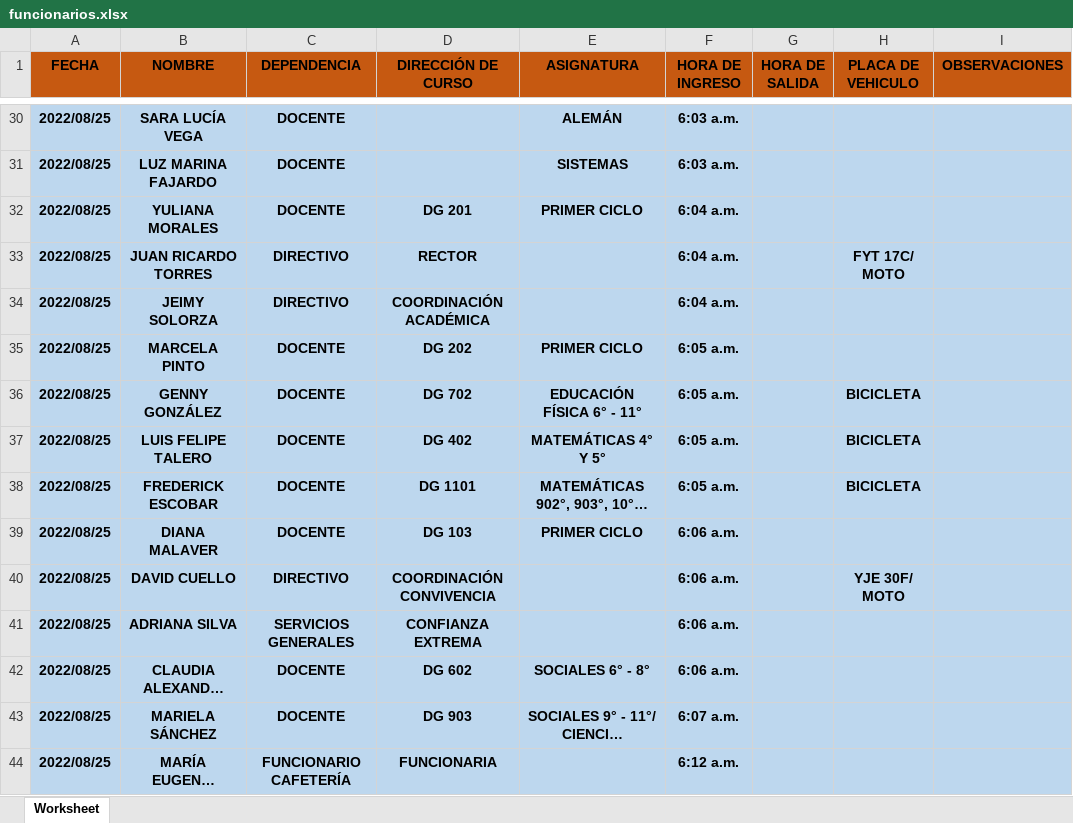
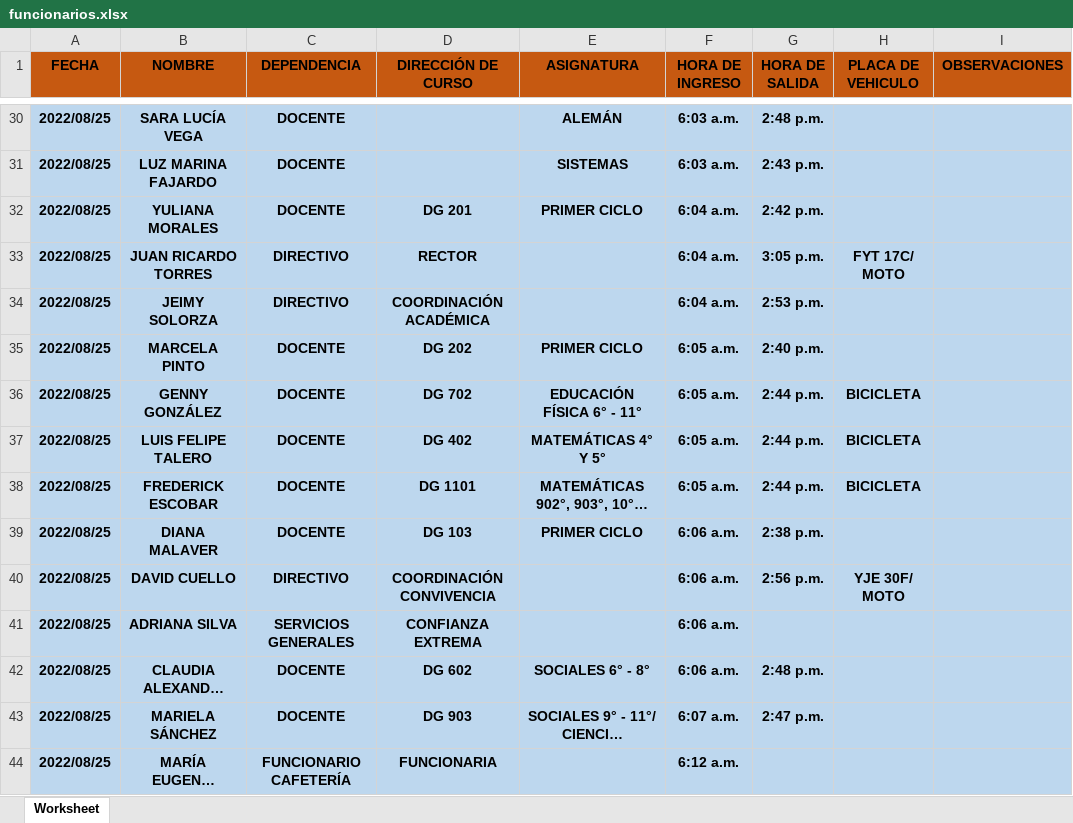
Before and after one commit to Bjrzum/scris-v3.1.1, an Excel workbook: public/enviar/funcionarios.xlsx, sheet Worksheet, drawn as a sheet; only a part is shown, gaps mark what is left out; long unchanged cells end in …; values as stored, in another font and other column widths than the file's, no borders; the diff covers the shown part only; the diff names each change by its address in the sheet, - before the commit and + after, or states it on an @@ line.

```diff
--- a/public/enviar/funcionarios.xlsx (sheet Worksheet)
+++ b/public/enviar/funcionarios.xlsx (sheet Worksheet)
-G30 (HORA DE SALIDA): (empty)
+G30 (HORA DE SALIDA): 2:48 p.m.
-G31 (HORA DE SALIDA): (empty)
+G31 (HORA DE SALIDA): 2:43 p.m.
-G32 (HORA DE SALIDA): (empty)
+G32 (HORA DE SALIDA): 2:42 p.m.
-G33 (HORA DE SALIDA): (empty)
+G33 (HORA DE SALIDA): 3:05 p.m.
-G34 (HORA DE SALIDA): (empty)
+G34 (HORA DE SALIDA): 2:53 p.m.
-G35 (HORA DE SALIDA): (empty)
+G35 (HORA DE SALIDA): 2:40 p.m.
-G36:G38 (HORA DE SALIDA): (empty)
+G36:G38 (HORA DE SALIDA): 2:44 p.m.
-G39 (HORA DE SALIDA): (empty)
+G39 (HORA DE SALIDA): 2:38 p.m.
-G40 (HORA DE SALIDA): (empty)
+G40 (HORA DE SALIDA): 2:56 p.m.
-G42 (HORA DE SALIDA): (empty)
+G42 (HORA DE SALIDA): 2:48 p.m.
-G43 (HORA DE SALIDA): (empty)
+G43 (HORA DE SALIDA): 2:47 p.m.
```
Also changed, not shown: 6 added rows and 33 edited cells elsewhere in this sheet, public/reportes/reporte.xlsx, 6 other files.
